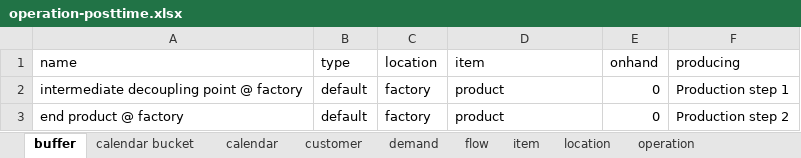
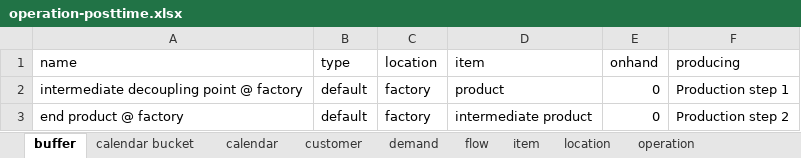
Before and after one commit to frePPLe/frepple, an Excel workbook: doc/cookbook/operation/operation-posttime.xlsx, sheet buffer, drawn as a sheet; values as stored, in another font and other column widths than the file's, no borders; the diff names each change by its address in the sheet, - before the commit and + after, or states it on an @@ line.

Commit message:
Test fixes: buffers must have unique item-location

```diff
--- a/doc/cookbook/operation/operation-posttime.xlsx (sheet buffer)
+++ b/doc/cookbook/operation/operation-posttime.xlsx (sheet buffer)
-D3 (item): product
+D3 (item): intermediate product
```
Also changed, not shown: doc/cookbook/operation/operation-type.xlsx, doc/cookbook/resource/resource-tool.xlsx, 1 other file.
